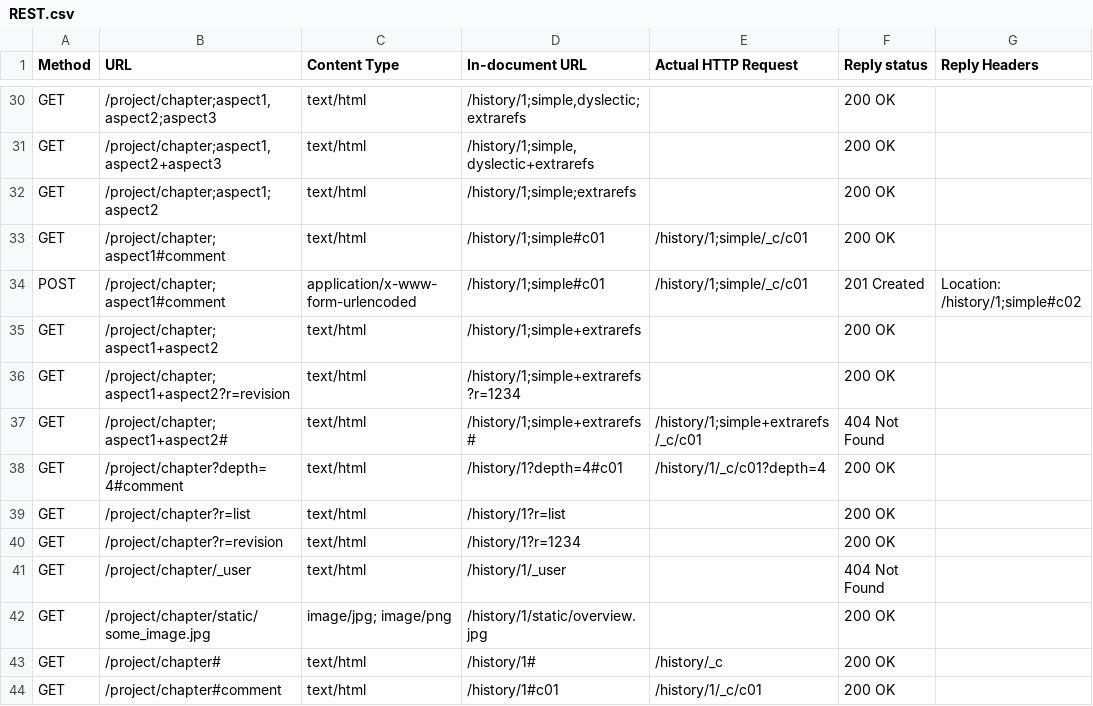
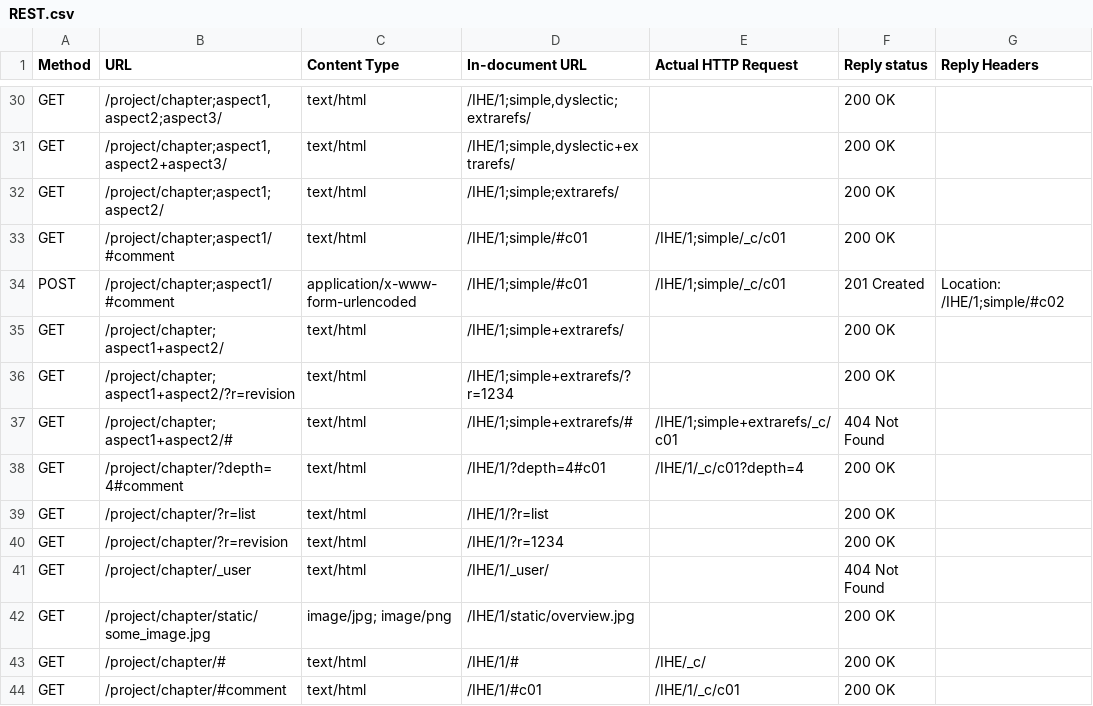
Before and after one commit to sveinns/Kaizendo, a CSV file: t/data/REST.csv, drawn as a sheet; only a part is shown, gaps mark what is left out; the diff covers the shown part only; the diff names each change by its address in the sheet, - before the commit and + after, or states it on an @@ line.

Commit message:
Update to the spec, so we can handle attachments
We need chapters/sections to handle graphics, and by
just adding a / at the end, we can "dump" objects and
refer to them easily.

```diff
--- a/t/data/REST.csv
+++ b/t/data/REST.csv
-B30 (URL): /project/chapter;aspect1,aspect2;aspect3
+B30 (URL): /project/chapter;aspect1,aspect2;aspect3/
-D30 (In-document URL): /history/1;simple,dyslectic;extrarefs
+D30 (In-document URL): /IHE/1;simple,dyslectic;extrarefs/
-B31 (URL): /project/chapter;aspect1,aspect2+aspect3
+B31 (URL): /project/chapter;aspect1,aspect2+aspect3/
-D31 (In-document URL): /history/1;simple,dyslectic+extrarefs
+D31 (In-document URL): /IHE/1;simple,dyslectic+extrarefs/
-B32 (URL): /project/chapter;aspect1;aspect2
+B32 (URL): /project/chapter;aspect1;aspect2/
-D32 (In-document URL): /history/1;simple;extrarefs
+D32 (In-document URL): /IHE/1;simple;extrarefs/
-B33:B34 (URL): /project/chapter;aspect1#comment
+B33:B34 (URL): /project/chapter;aspect1/#comment
-D33:D34 (In-document URL): /history/1;simple#c01
+D33:D34 (In-document URL): /IHE/1;simple/#c01
-E33:E34 (Actual HTTP Request): /history/1;simple/_c/c01
+E33:E34 (Actual HTTP Request): /IHE/1;simple/_c/c01
-G34 (Reply Headers): Location: /history/1;simple#c02
+G34 (Reply Headers): Location: /IHE/1;simple/#c02
-B35 (URL): /project/chapter;aspect1+aspect2
+B35 (URL): /project/chapter;aspect1+aspect2/
-D35 (In-document URL): /history/1;simple+extrarefs
+D35 (In-document URL): /IHE/1;simple+extrarefs/
-B36 (URL): /project/chapter;aspect1+aspect2?r=revision
+B36 (URL): /project/chapter;aspect1+aspect2/?r=revision
-D36 (In-document URL): /history/1;simple+extrarefs?r=1234
+D36 (In-document URL): /IHE/1;simple+extrarefs/?r=1234
-B37 (URL): /project/chapter;aspect1+aspect2#
+B37 (URL): /project/chapter;aspect1+aspect2/#
-D37 (In-document URL): /history/1;simple+extrarefs#
+D37 (In-document URL): /IHE/1;simple+extrarefs/#
-E37 (Actual HTTP Request): /history/1;simple+extrarefs/_c/c01
+E37 (Actual HTTP Request): /IHE/1;simple+extrarefs/_c/c01
-B38 (URL): /project/chapter?depth=4#comment
+B38 (URL): /project/chapter/?depth=4#comment
-D38 (In-document URL): /history/1?depth=4#c01
+D38 (In-document URL): /IHE/1/?depth=4#c01
-E38 (Actual HTTP Request): /history/1/_c/c01?depth=4
+E38 (Actual HTTP Request): /IHE/1/_c/c01?depth=4
-B39 (URL): /project/chapter?r=list
+B39 (URL): /project/chapter/?r=list
-D39 (In-document URL): /history/1?r=list
+D39 (In-document URL): /IHE/1/?r=list
-B40 (URL): /project/chapter?r=revision
+B40 (URL): /project/chapter/?r=revision
-D40 (In-document URL): /history/1?r=1234
+D40 (In-document URL): /IHE/1/?r=1234
-D41 (In-document URL): /history/1/_user
+D41 (In-document URL): /IHE/1/_user/
-D42 (In-document URL): /history/1/static/overview.jpg
+D42 (In-document URL): /IHE/1/static/overview.jpg
-B43 (URL): /project/chapter#
+B43 (URL): /project/chapter/#
-D43 (In-document URL): /history/1#
+D43 (In-document URL): /IHE/1/#
-E43 (Actual HTTP Request): /history/_c
+E43 (Actual HTTP Request): /IHE/_c/
-B44 (URL): /project/chapter#comment
+B44 (URL): /project/chapter/#comment
-D44 (In-document URL): /history/1#c01
+D44 (In-document URL): /IHE/1/#c01
-E44 (Actual HTTP Request): /history/1/_c/c01
+E44 (Actual HTTP Request): /IHE/1/_c/c01
```
Also changed, not shown: 45 edited cells elsewhere in this file.
